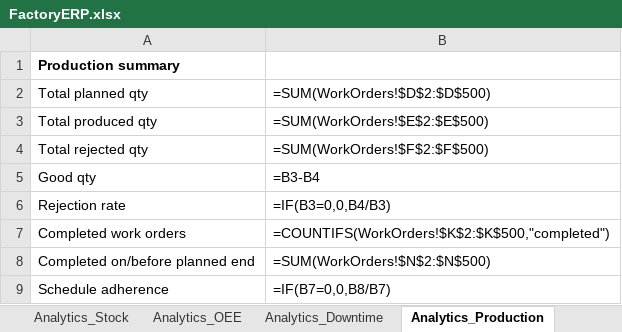
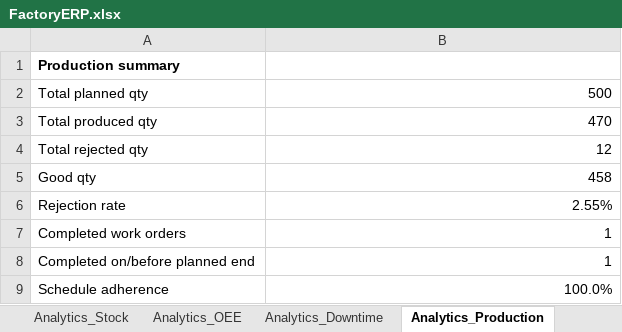
Before and after one commit to khatrisagar27-hub/Claude-, an Excel workbook: factory-erp/excel/FactoryERP.xlsx, sheet Analytics_Production, drawn as a sheet; values as stored, in another font and other column widths than the file's, no borders; formulas without a stored value are shown as written; the diff names each change by its address in the sheet, - before the commit and + after, or states it on an @@ line.

```diff
--- a/factory-erp/excel/FactoryERP.xlsx (sheet Analytics_Production)
+++ b/factory-erp/excel/FactoryERP.xlsx (sheet Analytics_Production)
-B2: =SUM(WorkOrders!$D$2:$D$500)
+B2: 500
-B3: =SUM(WorkOrders!$E$2:$E$500)
+B3: 470
-B4: =SUM(WorkOrders!$F$2:$F$500)
+B4: 12
-B5: =B3-B4
+B5: 458
-B6: =IF(B3=0,0,B4/B3)
+B6: 2.55%
-B7: =COUNTIFS(WorkOrders!$K$2:$K$500,"completed")
+B7: 1
-B8: =SUM(WorkOrders!$N$2:$N$500)
+B8: 1
-B9: =IF(B7=0,0,B8/B7)
+B9: 100.0%
```
Also changed, not shown: sheet Analytics_OEE, sheet Analytics_Stock, sheet Analytics_Yield, sheet WorkOrders, sheet BOM, sheet StockMovements, 4 more sheets, charts or pictures, 4 other files.
